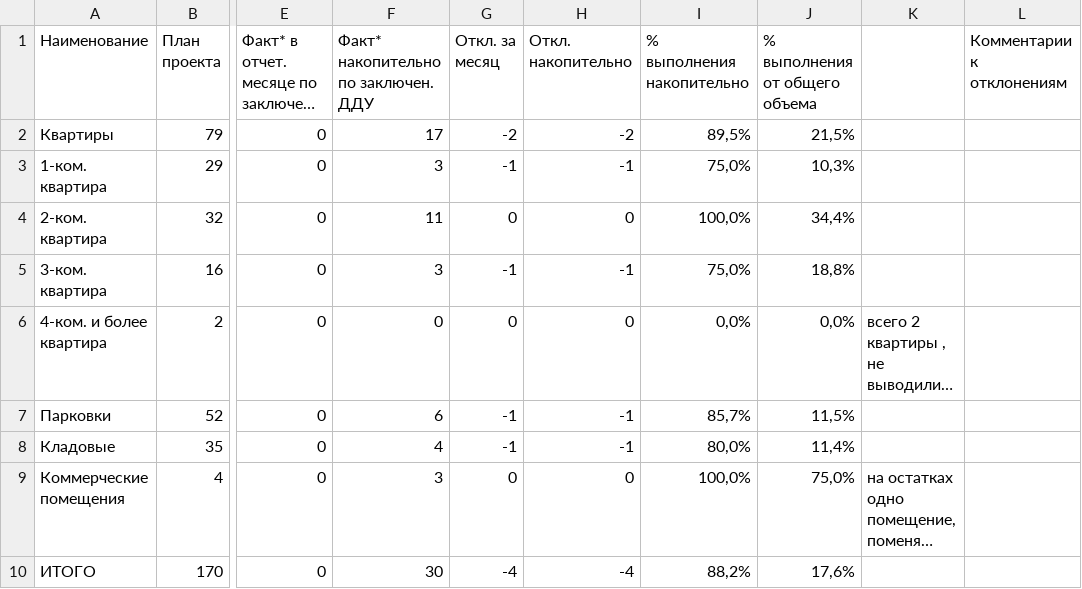
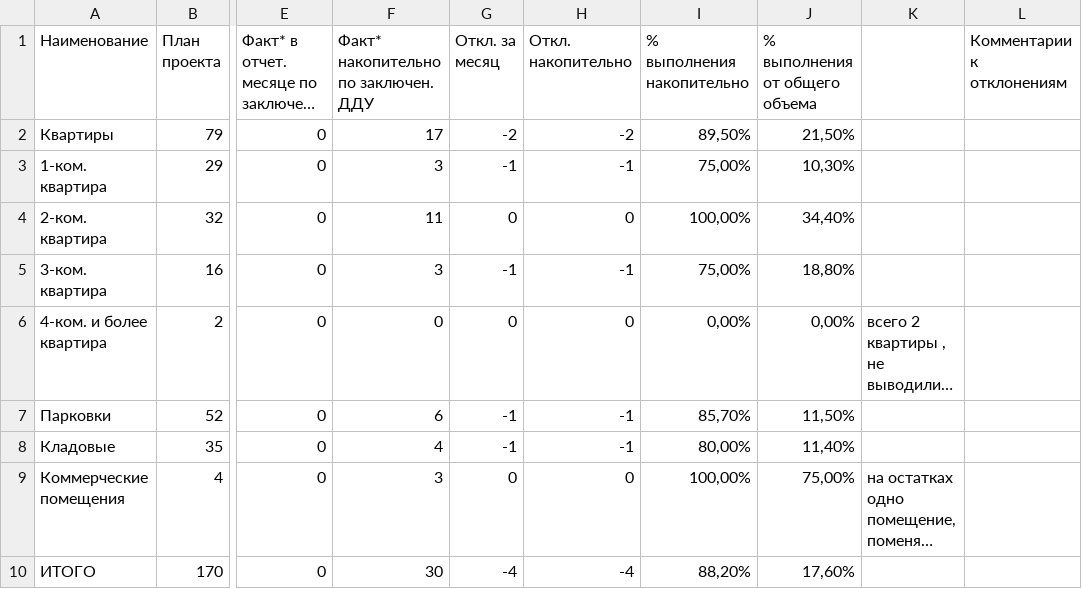
Before and after one commit to jellyma34/gordo-platform, a CSV file: public/data/analytics/units-execution.csv, drawn as a sheet; only a part is shown, gaps mark what is left out; long unchanged cells end in …; the diff names each change by its address in the sheet, - before the commit and + after, or states it on an @@ line.

```diff
--- a/public/data/analytics/units-execution.csv
+++ b/public/data/analytics/units-execution.csv
-I2 (% выполнения накопительно): 89,5%
+I2 (% выполнения накопительно): 89,50%
-J2 (% выполнения от общего объема): 21,5%
+J2 (% выполнения от общего объема): 21,50%
-I3 (% выполнения накопительно): 75,0%
+I3 (% выполнения накопительно): 75,00%
-J3 (% выполнения от общего объема): 10,3%
+J3 (% выполнения от общего объема): 10,30%
-I4 (% выполнения накопительно): 100,0%
+I4 (% выполнения накопительно): 100,00%
-J4 (% выполнения от общего объема): 34,4%
+J4 (% выполнения от общего объема): 34,40%
-I5 (% выполнения накопительно): 75,0%
+I5 (% выполнения накопительно): 75,00%
-J5 (% выполнения от общего объема): 18,8%
+J5 (% выполнения от общего объема): 18,80%
-I6 (% выполнения накопительно): 0,0%
+I6 (% выполнения накопительно): 0,00%
-J6 (% выполнения от общего объема): 0,0%
+J6 (% выполнения от общего объема): 0,00%
-I7 (% выполнения накопительно): 85,7%
+I7 (% выполнения накопительно): 85,70%
-J7 (% выполнения от общего объема): 11,5%
+J7 (% выполнения от общего объема): 11,50%
-I8 (% выполнения накопительно): 80,0%
+I8 (% выполнения накопительно): 80,00%
-J8 (% выполнения от общего объема): 11,4%
+J8 (% выполнения от общего объема): 11,40%
-I9 (% выполнения накопительно): 100,0%
+I9 (% выполнения накопительно): 100,00%
-J9 (% выполнения от общего объема): 75,0%
+J9 (% выполнения от общего объема): 75,00%
-I10 (% выполнения накопительно): 88,2%
+I10 (% выполнения накопительно): 88,20%
-J10 (% выполнения от общего объема): 17,6%
+J10 (% выполнения от общего объема): 17,60%
```
Also changed, not shown: public/data/analytics/apartments.csv, public/data/analytics/parking.csv, 28 other files.
